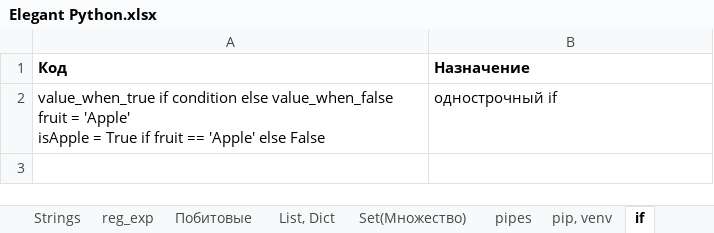
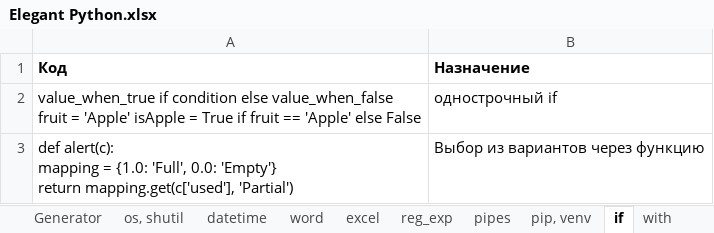
Before and after one commit to Antohnio123/HandshakesFastApi, an Excel workbook: Elegant Python.xlsx, sheet if, drawn as a sheet; values as stored, in another font and other column widths than the file's, no borders; ↵ is a line break in a cell; the diff names each change by its address in the sheet, - before the commit and + after, or states it on an @@ line.

```diff
--- a/Elegant Python.xlsx (sheet if)
+++ b/Elegant Python.xlsx (sheet if)
-sheet tab: Set(Множество)
+sheet tab: os, shutil
+sheet tab: Generator
+sheet tab: word
+sheet tab: excel
+sheet tab: with
@@ sheet tab order changed: Generator | os, shutil | datetime | word | excel | reg_exp | pipes | pip, venv | if | with @@
-A2 (Код): …else False
+A2 (Код): …else False
+row 3: def alert(c): ↵ mapping = {1.0: 'Full', 0.0: 'Empty'} ↵ return mapping.get(c['used'], 'Partial') | Выбор из вариантов через функцию
```
Also changed, not shown: sheet FastTyping, sheet os, shutil, sheet datetime, sheet List, Dict, sheet Strings, sheet pip, venv, other sheet tabs, 8 other files.
